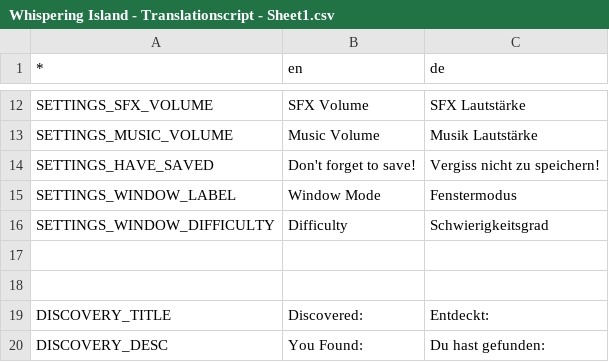
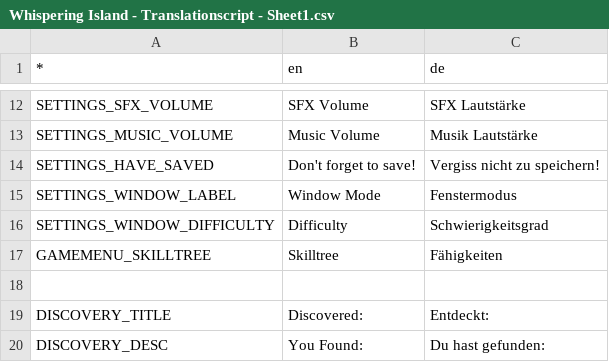
Before and after one commit to LSXAC/Whispering_Island, a CSV file: Whispering Life Data/Localization/Whispering Island - Translationscript - Sheet1.csv, drawn as a sheet; only a part is shown, gaps mark what is left out; the diff names each change by its address in the sheet, - before the commit and + after, or states it on an @@ line.

```diff
--- a/Whispering Life Data/Localization/Whispering Island - Translationscript - Sheet1.csv
+++ b/Whispering Life Data/Localization/Whispering Island - Translationscript - Sheet1.csv
-row 17: (empty)
+row 17: GAMEMENU_SKILLTREE | Skilltree | Fähigkeiten
```
Also changed, not shown: 8 other files.
